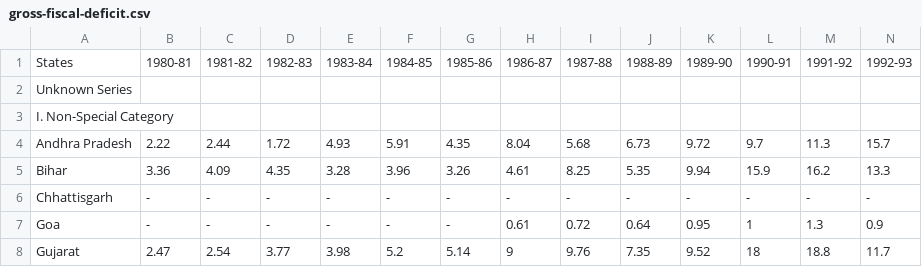
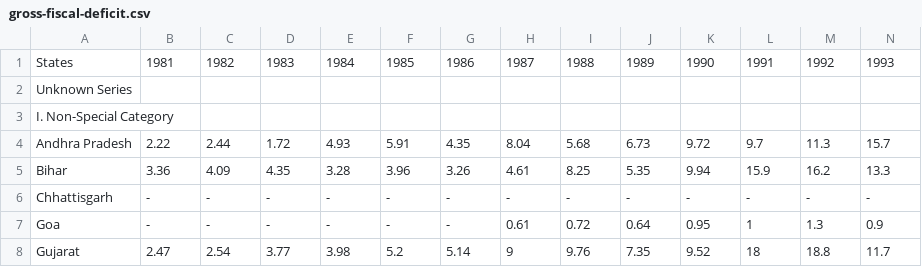
Before and after one commit to Blue4819/Civics-Analytics-Platform, a CSV file: backend/Economic Deficits/gross-fiscal-deficit.csv, drawn as a sheet; only a part is shown; the diff covers the shown part only; the diff names each change by its address in the sheet, - before the commit and + after, or states it on an @@ line.

Commit message:
Economic Deficits frontend

```diff
--- a/backend/Economic Deficits/gross-fiscal-deficit.csv
+++ b/backend/Economic Deficits/gross-fiscal-deficit.csv
-B1: 1980-81
+B1: 1981
-C1: 1981-82
+C1: 1982
-D1: 1982-83
+D1: 1983
-E1: 1983-84
+E1: 1984
-F1: 1984-85
+F1: 1985
-G1: 1985-86
+G1: 1986
-H1: 1986-87
+H1: 1987
-I1: 1987-88
+I1: 1988
-J1: 1988-89
+J1: 1989
-K1: 1989-90
+K1: 1990
-L1: 1990-91
+L1: 1991
-M1: 1991-92
+M1: 1992
-N1: 1992-93
+N1: 1993
```
Also changed, not shown: 24 edited cells elsewhere in this file, 4 other files.
